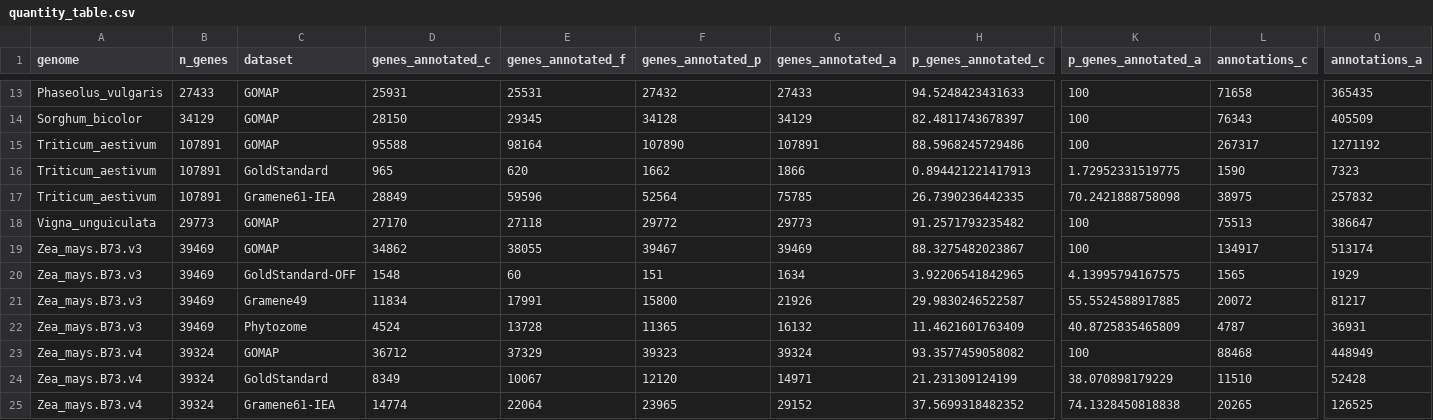
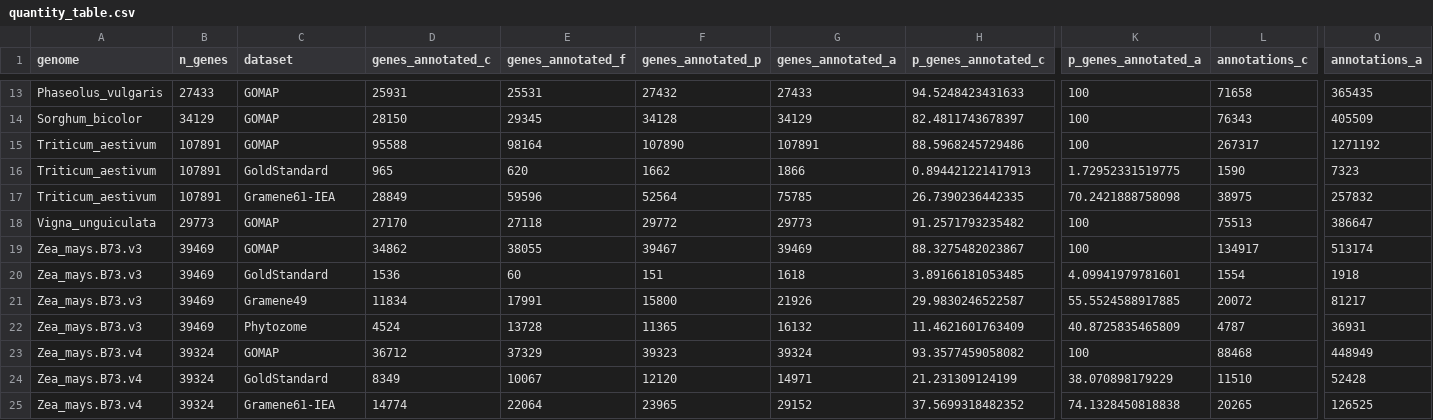
Before and after one commit to LeilaFattel/GOMAP-Paper-2019.1, a CSV file: analyses/quantity/results/quantity_table.csv, drawn as a sheet; only a part is shown, gaps mark what is left out; the diff names each change by its address in the sheet, - before the commit and + after, or states it on an @@ line.

```diff
--- a/analyses/quantity/results/quantity_table.csv
+++ b/analyses/quantity/results/quantity_table.csv
-C20 (dataset): GoldStandard-OFF
+C20 (dataset): GoldStandard
-D20 (genes_annotated_c): 1548
+D20 (genes_annotated_c): 1536
-G20 (genes_annotated_a): 1634
+G20 (genes_annotated_a): 1618
-H20 (p_genes_annotated_c): 3.92206541842965
+H20 (p_genes_annotated_c): 3.89166181053485
-K20 (p_genes_annotated_a): 4.13995794167575
+K20 (p_genes_annotated_a): 4.09941979781601
-L20 (annotations_c): 1565
+L20 (annotations_c): 1554
-O20 (annotations_a): 1929
+O20 (annotations_a): 1918
```
Also changed, not shown: analyses/cleanup/results/cleanup_table.csv, 6 other files.
